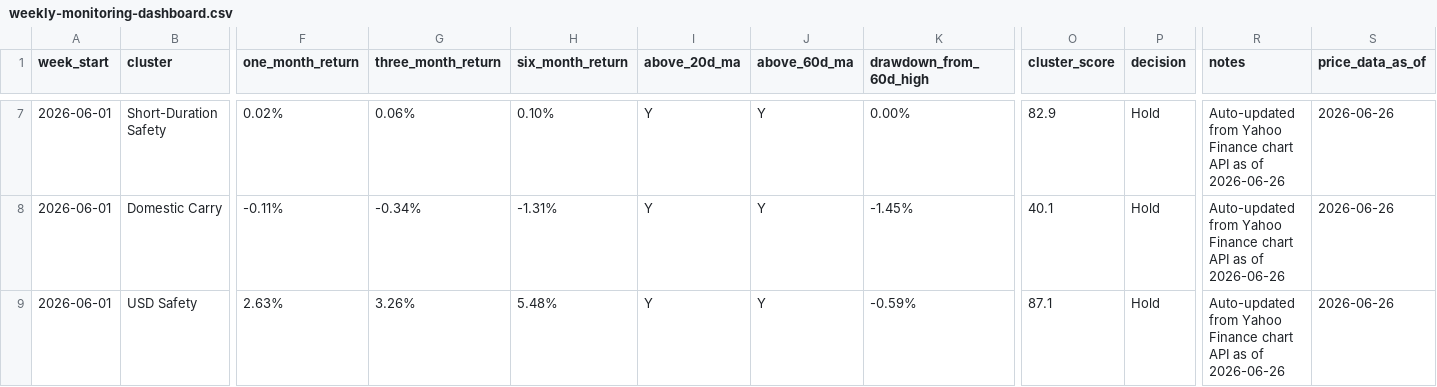
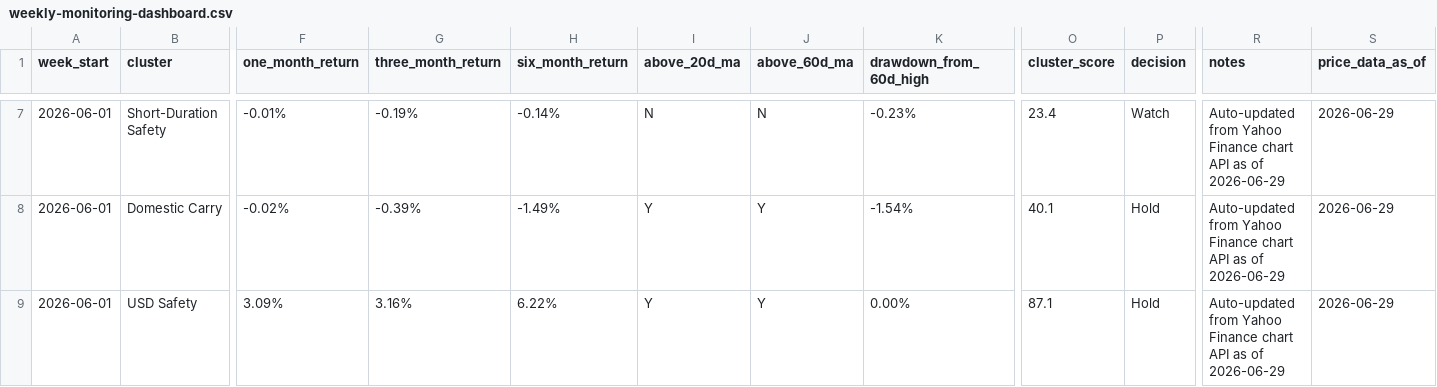
Before and after one commit to 2ynnso/DB-GAPs-EMP-strategy, a CSV file: framework/weekly-monitoring-dashboard.csv, drawn as a sheet; only a part is shown, gaps mark what is left out; the diff covers the shown part only; the diff names each change by its address in the sheet, - before the commit and + after, or states it on an @@ line.

```diff
--- a/framework/weekly-monitoring-dashboard.csv
+++ b/framework/weekly-monitoring-dashboard.csv
-F7 (one_month_return): 0.02%
+F7 (one_month_return): -0.01%
-G7 (three_month_return): 0.06%
+G7 (three_month_return): -0.19%
-H7 (six_month_return): 0.10%
+H7 (six_month_return): -0.14%
-I7 (above_20d_ma): Y
+I7 (above_20d_ma): N
-J7 (above_60d_ma): Y
+J7 (above_60d_ma): N
-K7 (drawdown_from_60d_high): 0.00%
+K7 (drawdown_from_60d_high): -0.23%
-O7 (cluster_score): 82.9
+O7 (cluster_score): 23.4
-P7 (decision): Hold
+P7 (decision): Watch
-R7:R9 (notes): …as of 2026-06-26
+R7:R9 (notes): …as of 2026-06-29
-S7:S9 (price_data_as_of): 2026-06-26
+S7:S9 (price_data_as_of): 2026-06-29
-F8 (one_month_return): -0.11%
+F8 (one_month_return): -0.02%
-G8 (three_month_return): -0.34%
+G8 (three_month_return): -0.39%
-H8 (six_month_return): -1.31%
+H8 (six_month_return): -1.49%
-K8 (drawdown_from_60d_high): -1.45%
+K8 (drawdown_from_60d_high): -1.54%
-F9 (one_month_return): 2.63%
+F9 (one_month_return): 3.09%
-G9 (three_month_return): 3.26%
+G9 (three_month_return): 3.16%
-H9 (six_month_return): 5.48%
+H9 (six_month_return): 6.22%
-K9 (drawdown_from_60d_high): -0.59%
+K9 (drawdown_from_60d_high): 0.00%
```
Also changed, not shown: 39 edited cells elsewhere in this file, framework/equity-momentum.csv.
